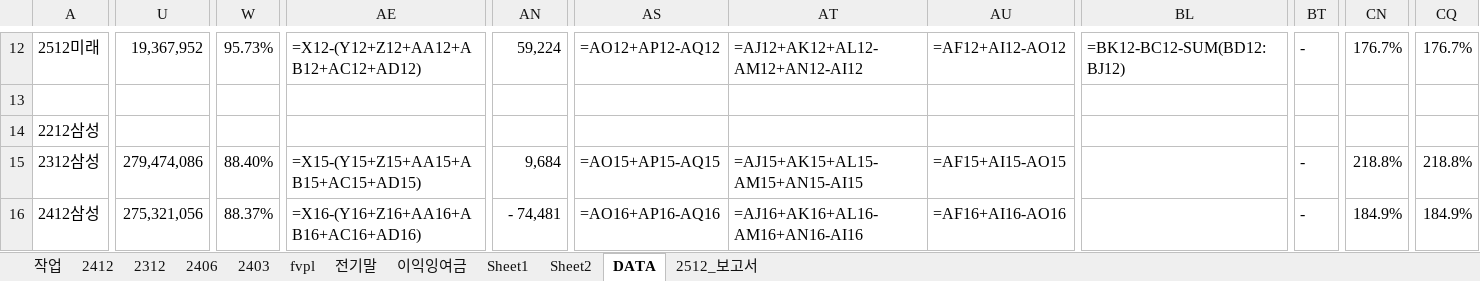
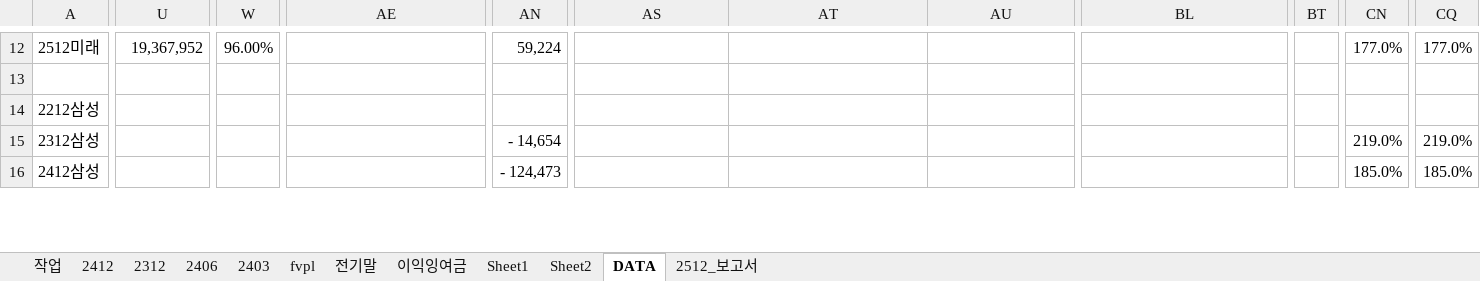
Before and after one commit to ms-park0425/dartapi, an Excel workbook: DATA_작업_빈칸.xlsx, sheet DATA, drawn as a sheet; only a part is shown, gaps mark what is left out; values as stored, in another font and other column widths than the file's, no cell formats; formulas without a stored value are shown as written; the diff covers the shown part only; the diff names each change by its address in the sheet, - before the commit and + after, or states it on an @@ line.

```diff
--- a/DATA_작업_빈칸.xlsx (sheet DATA)
+++ b/DATA_작업_빈칸.xlsx (sheet DATA)
-W12: 95.73%
+W12: 96.00%
-AE12: =X12-(Y12+Z12+AA12+AB12+AC12+AD12)
+AE12: (empty)
-AS12: =AO12+AP12-AQ12
+AS12: (empty)
-AT12: =AJ12+AK12+AL12-AM12+AN12-AI12
+AT12: (empty)
-AU12: =AF12+AI12-AO12
+AU12: (empty)
-BL12: =BK12-BC12-SUM(BD12:BJ12)
+BL12: (empty)
-BT12: -
+BT12: (empty)
-CN12: 176.7%
+CN12: 177.0%
-CQ12: 176.7%
+CQ12: 177.0%
-U15: 279,474,086
+U15: (empty)
-W15: 88.40%
+W15: (empty)
-AE15: =X15-(Y15+Z15+AA15+AB15+AC15+AD15)
+AE15: (empty)
-AN15: 9,684
+AN15: - 14,654
-AS15: =AO15+AP15-AQ15
+AS15: (empty)
-AT15: =AJ15+AK15+AL15-AM15+AN15-AI15
+AT15: (empty)
-AU15: =AF15+AI15-AO15
+AU15: (empty)
-BT15:BT16: -
+BT15:BT16: (empty)
-CN15: 218.8%
+CN15: 219.0%
-CQ15: 218.8%
+CQ15: 219.0%
-U16: 275,321,056
+U16: (empty)
-W16: 88.37%
+W16: (empty)
-AE16: =X16-(Y16+Z16+AA16+AB16+AC16+AD16)
+AE16: (empty)
-AN16: - 74,481
+AN16: - 124,473
-AS16: =AO16+AP16-AQ16
+AS16: (empty)
-AT16: =AJ16+AK16+AL16-AM16+AN16-AI16
+AT16: (empty)
-AU16: =AF16+AI16-AO16
+AU16: (empty)
-CN16: 184.9%
+CN16: 185.0%
-CQ16: 184.9%
+CQ16: 185.0%
```
Also changed, not shown: 1389 edited cells elsewhere in this sheet, cell formats, 10 other files.
